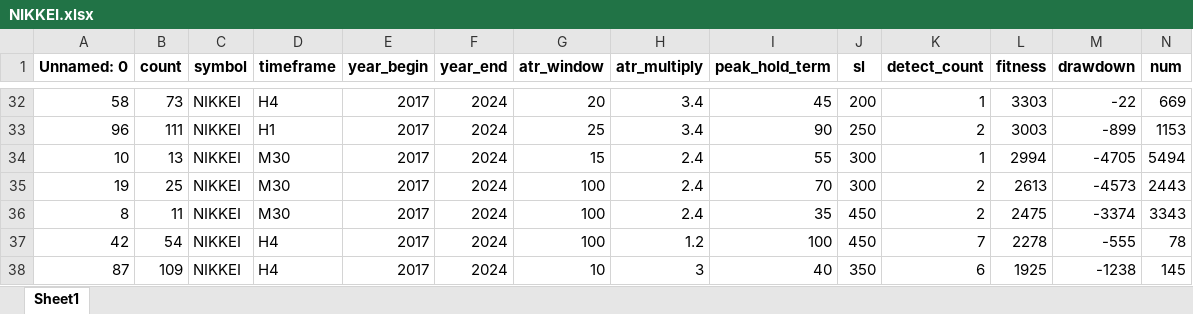
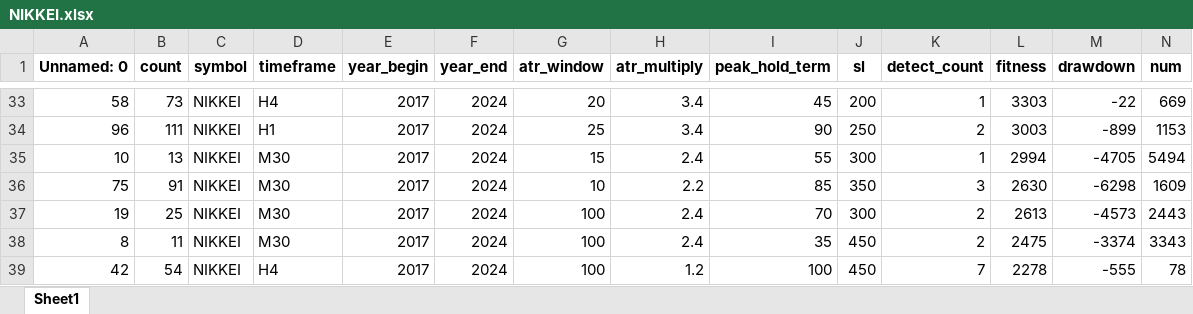
Before and after one commit to Trader-IKU/TradeBot, an Excel workbook: report/TrailATRf/NIKKEI.xlsx, sheet Sheet1, drawn as a sheet; only a part is shown, gaps mark what is left out; the shorter side is filled out with more unchanged rows; values as stored, in another font and other column widths than the file's, no borders; rows hold the shown columns only; the diff covers the shown part only; the diff names each change by its address in the sheet, - before the commit and + after, or states it on an @@ line.

```diff
--- a/report/TrailATRf/NIKKEI.xlsx (sheet Sheet1)
+++ b/report/TrailATRf/NIKKEI.xlsx (sheet Sheet1)
+row 36: 75 | 91 | NIKKEI | M30 | 2017 | 2024 | 10 | 2.2 | 85 | 350 | 3 | 2630 | -6298 | 1609
```
Also changed, not shown: 34 added rows and 1 moved row elsewhere in this sheet, report/TrailATRf.xlsx, report/TrailATRf/CL.xlsx, 20 other files.
